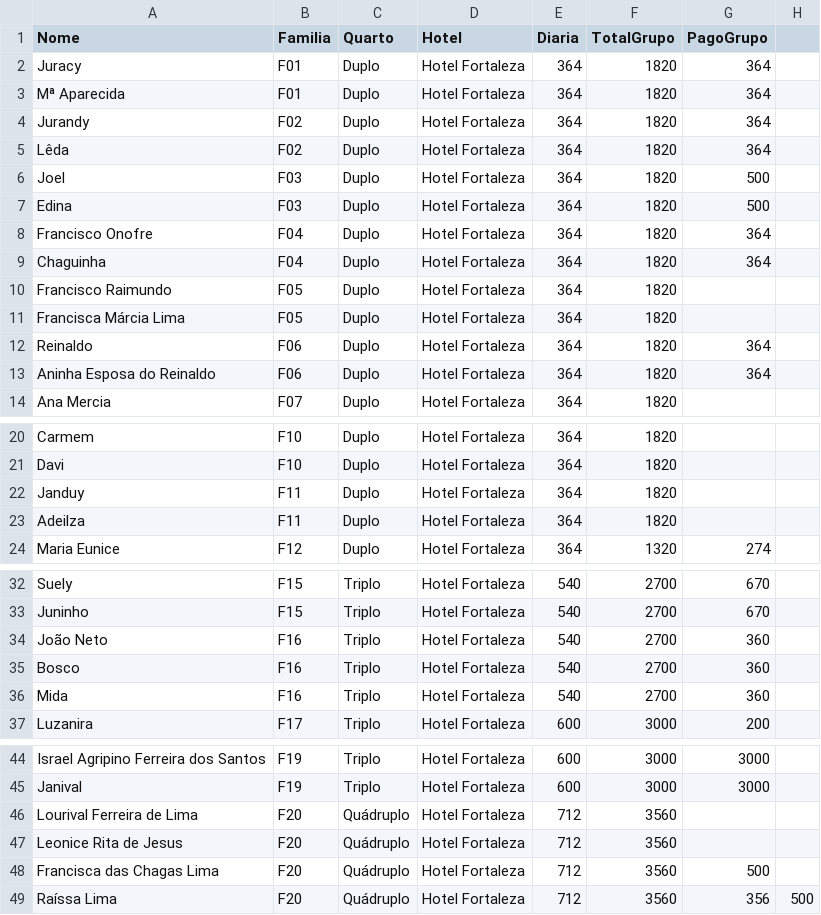
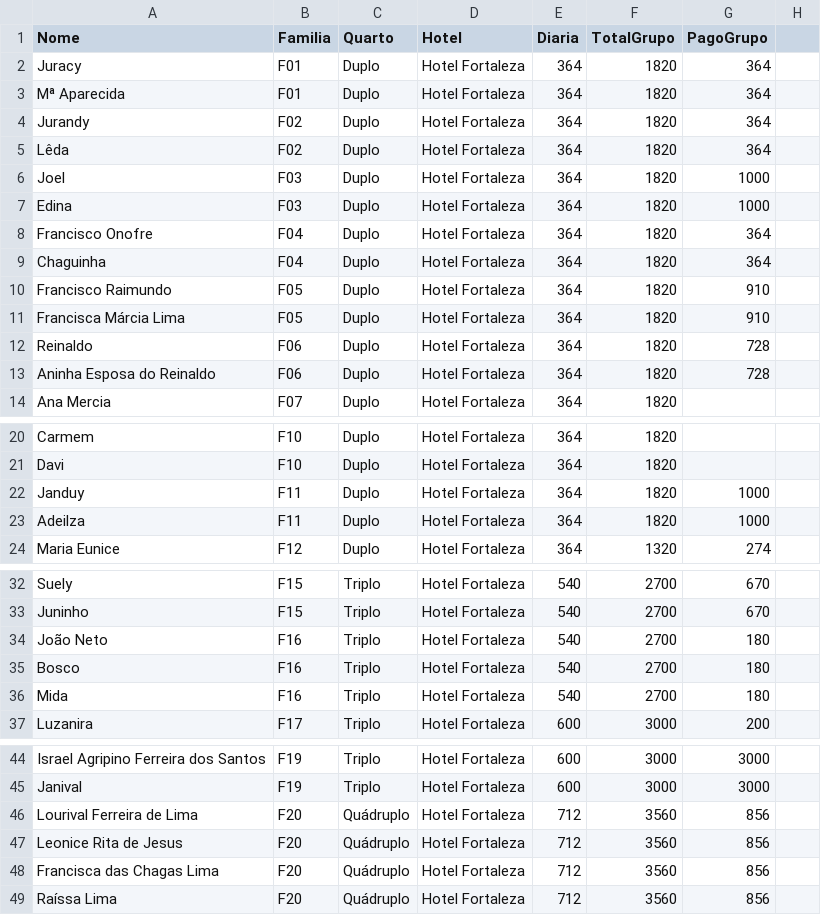
Before and after one commit to wandembergvrs/viagem2027, a CSV file: hospedagem_fortaleza.csv, drawn as a sheet; only a part is shown, gaps mark what is left out.

Commit message:
Update hospedagem_fortaleza.csv

```diff
--- a/hospedagem_fortaleza.csv
+++ b/hospedagem_fortaleza.csv
@@ -5,10 +5,10 @@ Jurandy;F02;Duplo;Hotel Fortaleza;364;1820;364
 Lêda;F02;Duplo;Hotel Fortaleza;364;1820;364
-Joel;F03;Duplo;Hotel Fortaleza;364;1820;500
-Edina;F03;Duplo;Hotel Fortaleza;364;1820;500
+Joel;F03;Duplo;Hotel Fortaleza;364;1820;1000
+Edina;F03;Duplo;Hotel Fortaleza;364;1820;1000
 Francisco Onofre;F04;Duplo;Hotel Fortaleza;364;1820;364
 Chaguinha;F04;Duplo;Hotel Fortaleza;364;1820;364
-Francisco Raimundo;F05;Duplo;Hotel Fortaleza;364;1820;
-Francisca Márcia Lima;F05;Duplo;Hotel Fortaleza;364;1820;
-Reinaldo;F06;Duplo;Hotel Fortaleza;364;1820;364
-Aninha Esposa do Reinaldo;F06;Duplo;Hotel Fortaleza;364;1820;364
+Francisco Raimundo;F05;Duplo;Hotel Fortaleza;364;1820;910
+Francisca Márcia Lima;F05;Duplo;Hotel Fortaleza;364;1820;910
+Reinaldo;F06;Duplo;Hotel Fortaleza;364;1820;728
+Aninha Esposa do Reinaldo;F06;Duplo;Hotel Fortaleza;364;1820;728
 Ana Mercia;F07;Duplo;Hotel Fortaleza;364;1820;
@@ -21,4 +21,4 @@ Carmem;F10;Duplo;Hotel Fortaleza;364;1820;
 Davi;F10;Duplo;Hotel Fortaleza;364;1820;
-Janduy;F11;Duplo;Hotel Fortaleza;364;1820;
-Adeilza;F11;Duplo;Hotel Fortaleza;364;1820;
+Janduy;F11;Duplo;Hotel Fortaleza;364;1820;1000
+Adeilza;F11;Duplo;Hotel Fortaleza;364;1820;1000
 Maria Eunice;F12;Duplo;Hotel Fortaleza;364;1320;274
@@ -33,5 +33,5 @@ Suely;F15;Triplo;Hotel Fortaleza;540;2700;670
 Juninho;F15;Triplo;Hotel Fortaleza;540;2700;670
-João Neto;F16;Triplo;Hotel Fortaleza;540;2700;360
-Bosco;F16;Triplo;Hotel Fortaleza;540;2700;360
-Mida;F16;Triplo;Hotel Fortaleza;540;2700;360
+João Neto;F16;Triplo;Hotel Fortaleza;540;2700;180
+Bosco;F16;Triplo;Hotel Fortaleza;540;2700;180
+Mida;F16;Triplo;Hotel Fortaleza;540;2700;180
 Luzanira;F17;Triplo;Hotel Fortaleza;600;3000;200
@@ -45,5 +45,5 @@ Israel Agripino Ferreira dos Santos;F19;Triplo;Hotel Fortaleza;600;3000;3000
 Janival;F19;Triplo;Hotel Fortaleza;600;3000;3000
-Lourival Ferreira de Lima;F20;Quádruplo;Hotel Fortaleza;712;3560;
-Leonice Rita de Jesus;F20;Quádruplo;Hotel Fortaleza;712;3560;
-Francisca das Chagas Lima;F20;Quádruplo;Hotel Fortaleza;712;3560;500
-Raíssa Lima;F20;Quádruplo;Hotel Fortaleza;712;3560;356;500
+Lourival Ferreira de Lima;F20;Quádruplo;Hotel Fortaleza;712;3560;856
+Leonice Rita de Jesus;F20;Quádruplo;Hotel Fortaleza;712;3560;856
+Francisca das Chagas Lima;F20;Quádruplo;Hotel Fortaleza;712;3560;856
+Raíssa Lima;F20;Quádruplo;Hotel Fortaleza;712;3560;856
```
